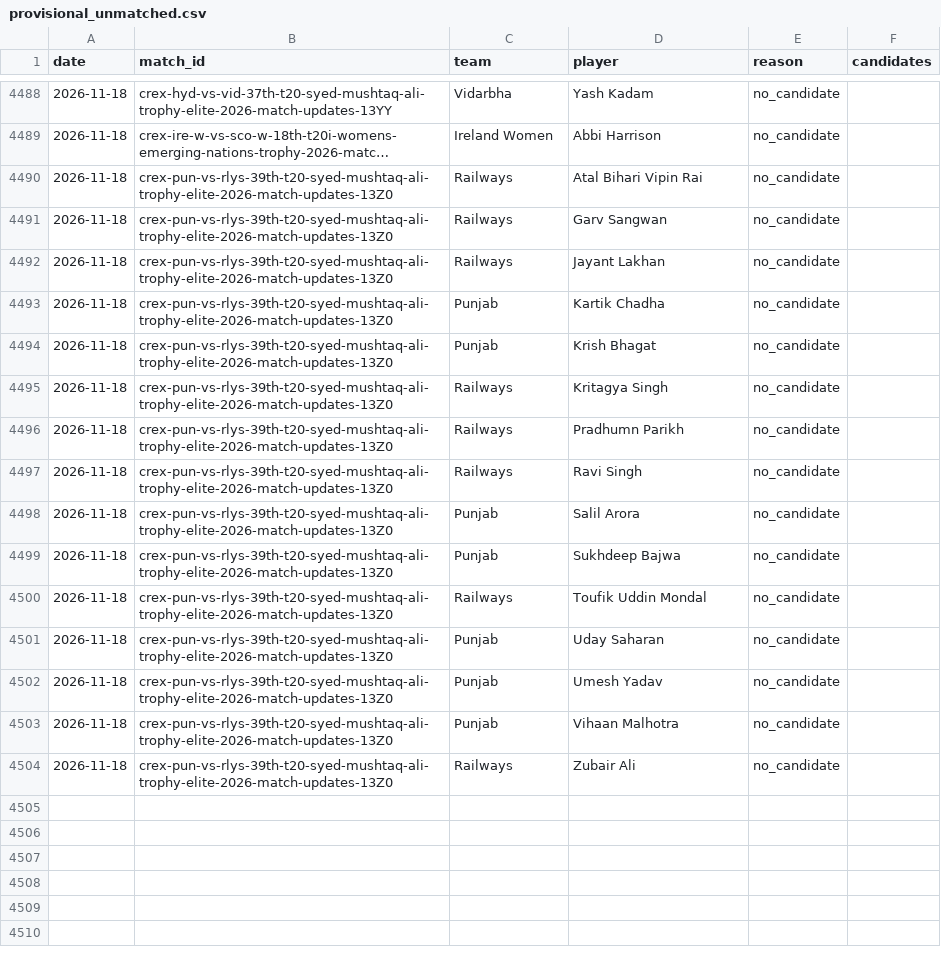
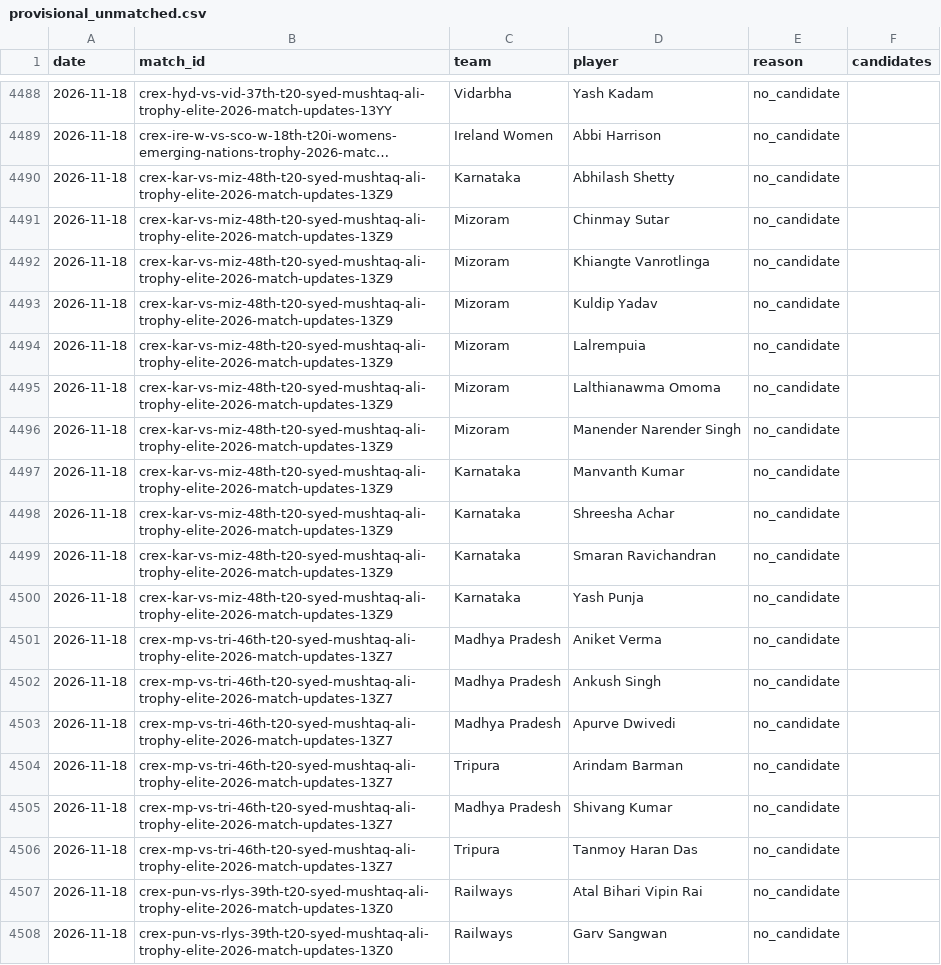
Before and after one commit to dheerajgoel17/cricket-data, a CSV file: data/provisional_unmatched.csv, drawn as a sheet; only a part is shown, gaps mark what is left out; the shorter side is filled out with more unchanged rows; long unchanged cells end in …; the diff names each change by its address in the sheet, - before the commit and + after, or states it on an @@ line.

```diff
--- a/data/provisional_unmatched.csv
+++ b/data/provisional_unmatched.csv
+row 4490: 2026-11-18 | crex-kar-vs-miz-48th-t20-syed-mushtaq-ali-trophy-elite-2026-match-updates-13Z9 | Karnataka | Abhilash Shetty | no_candidate
+row 4491: 2026-11-18 | crex-kar-vs-miz-48th-t20-syed-mushtaq-ali-trophy-elite-2026-match-updates-13Z9 | Mizoram | Chinmay Sutar | no_candidate
+row 4492: 2026-11-18 | crex-kar-vs-miz-48th-t20-syed-mushtaq-ali-trophy-elite-2026-match-updates-13Z9 | Mizoram | Khiangte Vanrotlinga | no_candidate
+row 4493: 2026-11-18 | crex-kar-vs-miz-48th-t20-syed-mushtaq-ali-trophy-elite-2026-match-updates-13Z9 | Mizoram | Kuldip Yadav | no_candidate
+row 4494: 2026-11-18 | crex-kar-vs-miz-48th-t20-syed-mushtaq-ali-trophy-elite-2026-match-updates-13Z9 | Mizoram | Lalrempuia | no_candidate
+row 4495: 2026-11-18 | crex-kar-vs-miz-48th-t20-syed-mushtaq-ali-trophy-elite-2026-match-updates-13Z9 | Mizoram | Lalthianawma Omoma | no_candidate
+row 4496: 2026-11-18 | crex-kar-vs-miz-48th-t20-syed-mushtaq-ali-trophy-elite-2026-match-updates-13Z9 | Mizoram | Manender Narender Singh | no_candidate
+row 4497: 2026-11-18 | crex-kar-vs-miz-48th-t20-syed-mushtaq-ali-trophy-elite-2026-match-updates-13Z9 | Karnataka | Manvanth Kumar | no_candidate
+row 4498: 2026-11-18 | crex-kar-vs-miz-48th-t20-syed-mushtaq-ali-trophy-elite-2026-match-updates-13Z9 | Karnataka | Shreesha Achar | no_candidate
+row 4499: 2026-11-18 | crex-kar-vs-miz-48th-t20-syed-mushtaq-ali-trophy-elite-2026-match-updates-13Z9 | Karnataka | Smaran Ravichandran | no_candidate
+row 4500: 2026-11-18 | crex-kar-vs-miz-48th-t20-syed-mushtaq-ali-trophy-elite-2026-match-updates-13Z9 | Karnataka | Yash Punja | no_candidate
+row 4501: 2026-11-18 | crex-mp-vs-tri-46th-t20-syed-mushtaq-ali-trophy-elite-2026-match-updates-13Z7 | Madhya Pradesh | Aniket Verma | no_candidate
+row 4502: 2026-11-18 | crex-mp-vs-tri-46th-t20-syed-mushtaq-ali-trophy-elite-2026-match-updates-13Z7 | Madhya Pradesh | Ankush Singh | no_candidate
+row 4503: 2026-11-18 | crex-mp-vs-tri-46th-t20-syed-mushtaq-ali-trophy-elite-2026-match-updates-13Z7 | Madhya Pradesh | Apurve Dwivedi | no_candidate
+row 4504: 2026-11-18 | crex-mp-vs-tri-46th-t20-syed-mushtaq-ali-trophy-elite-2026-match-updates-13Z7 | Tripura | Arindam Barman | no_candidate
+row 4505: 2026-11-18 | crex-mp-vs-tri-46th-t20-syed-mushtaq-ali-trophy-elite-2026-match-updates-13Z7 | Madhya Pradesh | Shivang Kumar | no_candidate
+row 4506: 2026-11-18 | crex-mp-vs-tri-46th-t20-syed-mushtaq-ali-trophy-elite-2026-match-updates-13Z7 | Tripura | Tanmoy Haran Das | no_candidate
```
Also changed, not shown: 3 other files.
